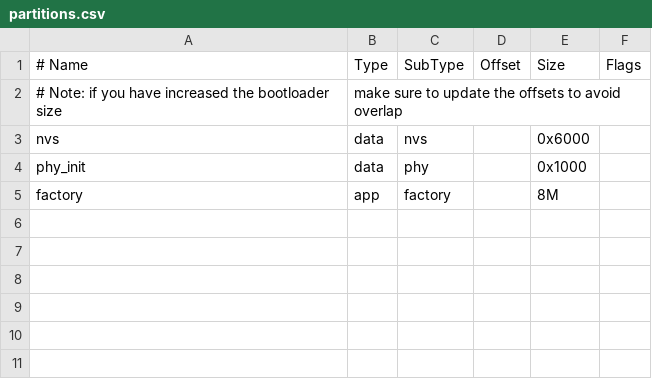
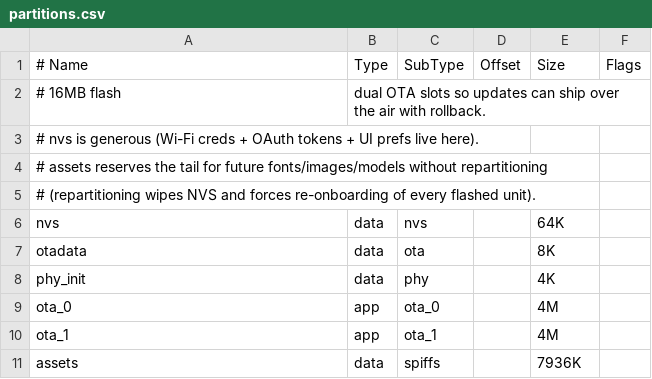
Before and after one commit to chris023/orion-waveshare-rotary-dial, a CSV file: firmware/dial-idf/partitions.csv, drawn as a sheet.

```diff
--- a/firmware/dial-idf/partitions.csv
+++ b/firmware/dial-idf/partitions.csv
@@ -1,5 +1,11 @@
 # Name,   Type, SubType, Offset,  Size, Flags
-# Note: if you have increased the bootloader size, make sure to update the offsets to avoid overlap
-nvs,      data, nvs,     ,         0x6000,
-phy_init, data, phy,     ,         0x1000,
-factory,  app,  factory, ,         8M,
+# 16MB flash, dual OTA slots so updates can ship over the air with rollback.
+# nvs is generous (Wi-Fi creds + OAuth tokens + UI prefs live here).
+# assets reserves the tail for future fonts/images/models without repartitioning
+# (repartitioning wipes NVS and forces re-onboarding of every flashed unit).
+nvs,      data, nvs,     ,        64K,
+otadata,  data, ota,     ,        8K,
+phy_init, data, phy,     ,        4K,
+ota_0,    app,  ota_0,   ,        4M,
+ota_1,    app,  ota_1,   ,        4M,
+assets,   data, spiffs,  ,        7936K,
```
Also changed, not shown: 8 other files.
